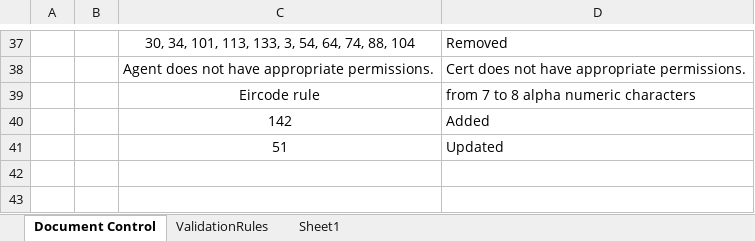
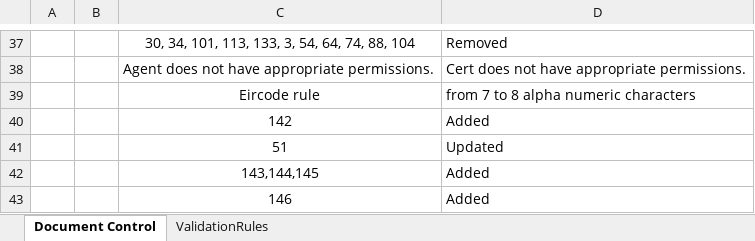
Before and after one commit to revenue-ie/paye-employers-documentation, an Excel workbook: data-items/Employer_Submission_RPN_Validation_Rules.xlsx, sheet Document Control, drawn as a sheet; only a part is shown, gaps mark what is left out; values as stored, in another font and other column widths than the file's, no borders; charts and pictures not drawn; the diff names each change by its address in the sheet, - before the commit and + after, or states it on an @@ line.

```diff
--- a/data-items/Employer_Submission_RPN_Validation_Rules.xlsx (sheet Document Control)
+++ b/data-items/Employer_Submission_RPN_Validation_Rules.xlsx (sheet Document Control)
-sheet tab: Sheet1
+row 42:  |  | 143,144,145 | Added
+row 43:  |  | 146 | Added
```
Also changed, not shown: sheet ValidationRules, Schema Publication Changelog.xlsx, 16 other files.
